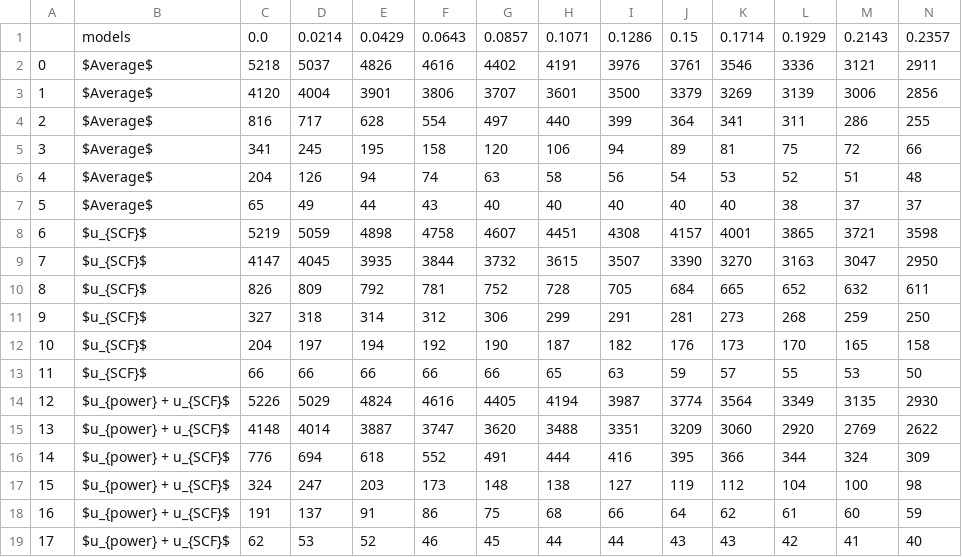
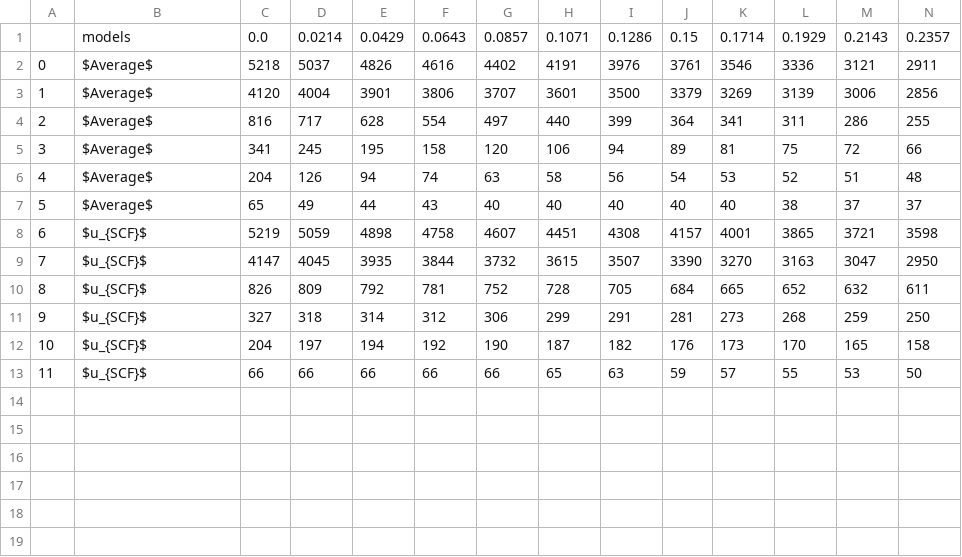
Before and after one commit to vanekek/face_ue, a CSV file: experiments/paper/template_aggregation_plot/IJBB/open_set_identification/tabels/false_accept_num_rejection.csv, drawn as a sheet; only a part is shown; rows hold the shown columns only; the diff names each change by its address in the sheet, - before the commit and + after, or states it on an @@ line.

Commit message:
fisrt version of the paper commit

```diff
--- a/experiments/paper/template_aggregation_plot/IJBB/open_set_identification/tabels/false_accept_num_rejection.csv
+++ b/experiments/paper/template_aggregation_plot/IJBB/open_set_identification/tabels/false_accept_num_rejection.csv
-row 14: 12 | $u_{power} + u_{SCF}$ | 5226 | 5029 | 4824 | 4616 | 4405 | 4194 | 3987 | 3774 | 3564 | 3349 | 3135 | 2930
-row 15: 13 | $u_{power} + u_{SCF}$ | 4148 | 4014 | 3887 | 3747 | 3620 | 3488 | 3351 | 3209 | 3060 | 2920 | 2769 | 2622
-row 16: 14 | $u_{power} + u_{SCF}$ | 776 | 694 | 618 | 552 | 491 | 444 | 416 | 395 | 366 | 344 | 324 | 309
-row 17: 15 | $u_{power} + u_{SCF}$ | 324 | 247 | 203 | 173 | 148 | 138 | 127 | 119 | 112 | 104 | 100 | 98
-row 18: 16 | $u_{power} + u_{SCF}$ | 191 | 137 | 91 | 86 | 75 | 68 | 66 | 64 | 62 | 61 | 60 | 59
-row 19: 17 | $u_{power} + u_{SCF}$ | 62 | 53 | 52 | 46 | 45 | 44 | 44 | 43 | 43 | 42 | 41 | 40
```
Also changed, not shown: experiments/paper/template_aggregation_plot/IJBB/open_set_identification/tabels/error_sum_aucs_pretty.csv, experiments/paper/template_aggregation_plot/IJBB/open_set_identification/tabels/f1_class_aucs_pretty.csv, 48 other files.
